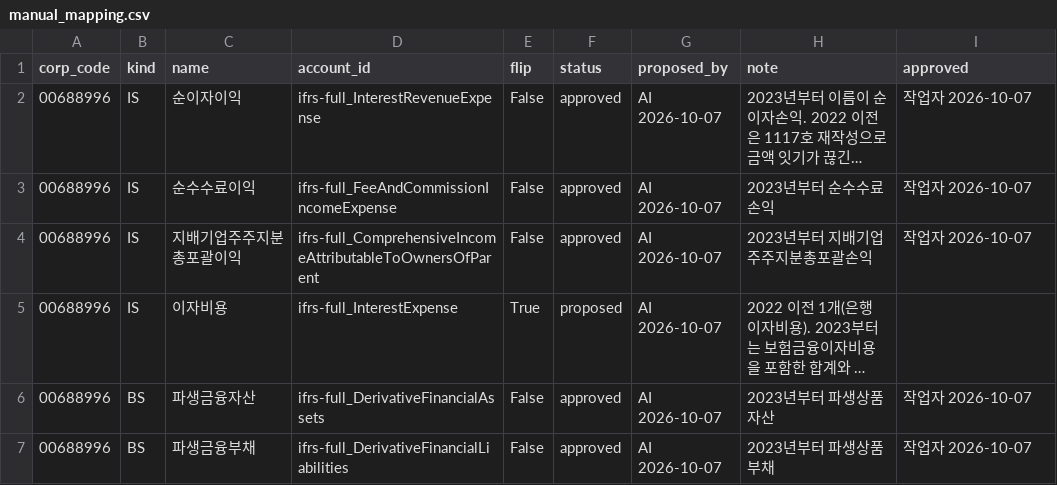
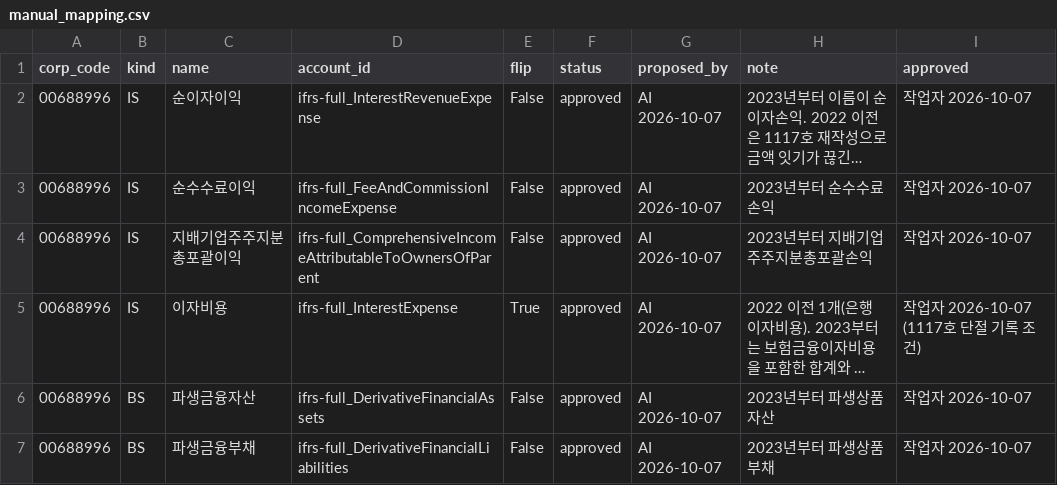
Before and after one commit to griffin10723-svg/fs-pipeline-dart, a CSV file: src/fs_pipeline_dart/manual_mapping.csv, drawn as a sheet; long unchanged cells end in …; the diff names each change by its address in the sheet, - before the commit and + after, or states it on an @@ line.

```diff
--- a/src/fs_pipeline_dart/manual_mapping.csv
+++ b/src/fs_pipeline_dart/manual_mapping.csv
-F5 (status): proposed
+F5 (status): approved
-I5 (approved): (empty)
+I5 (approved): 작업자 2026-10-07 (1117호 단절 기록 조건)
```
Also changed, not shown: 1 other file.
